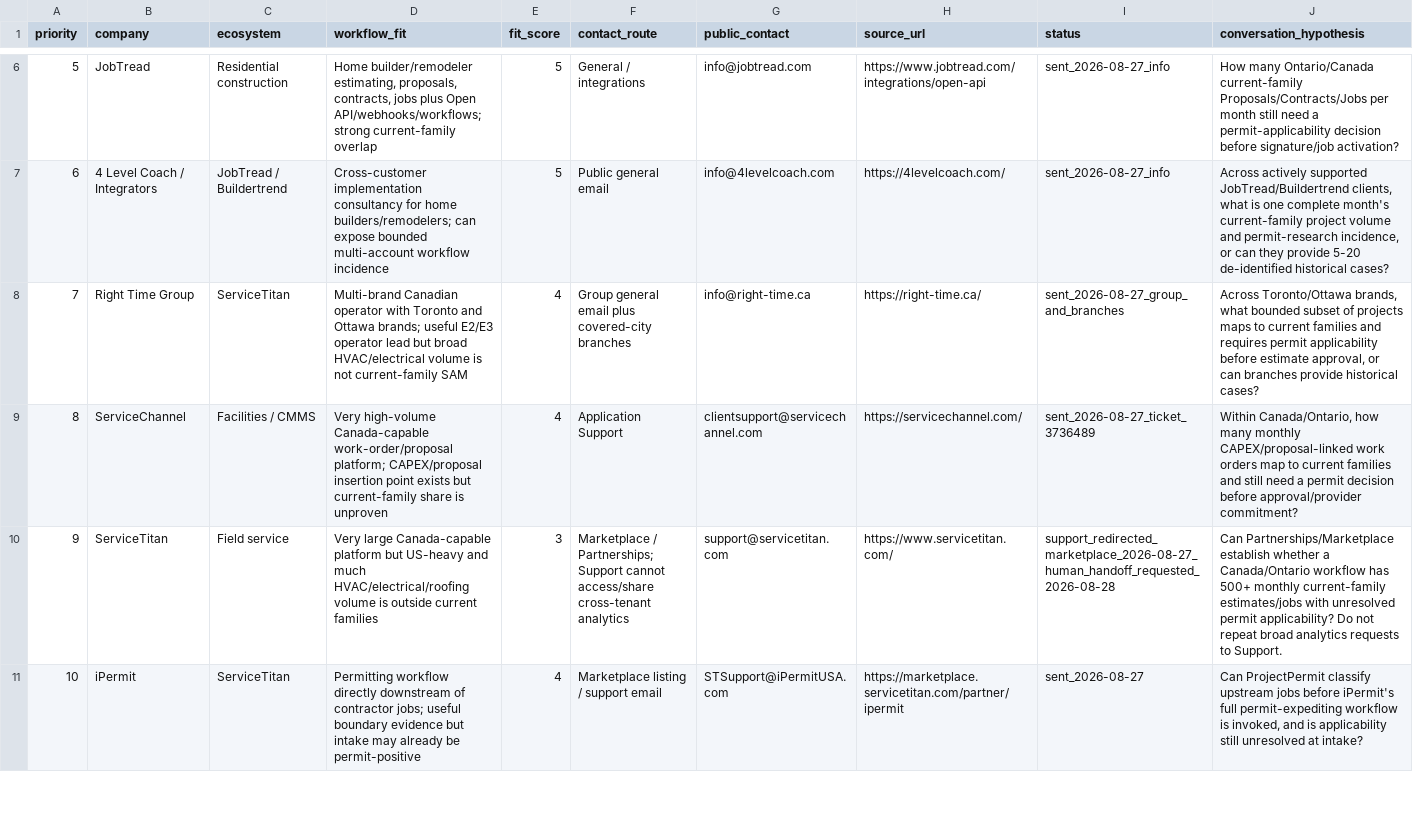
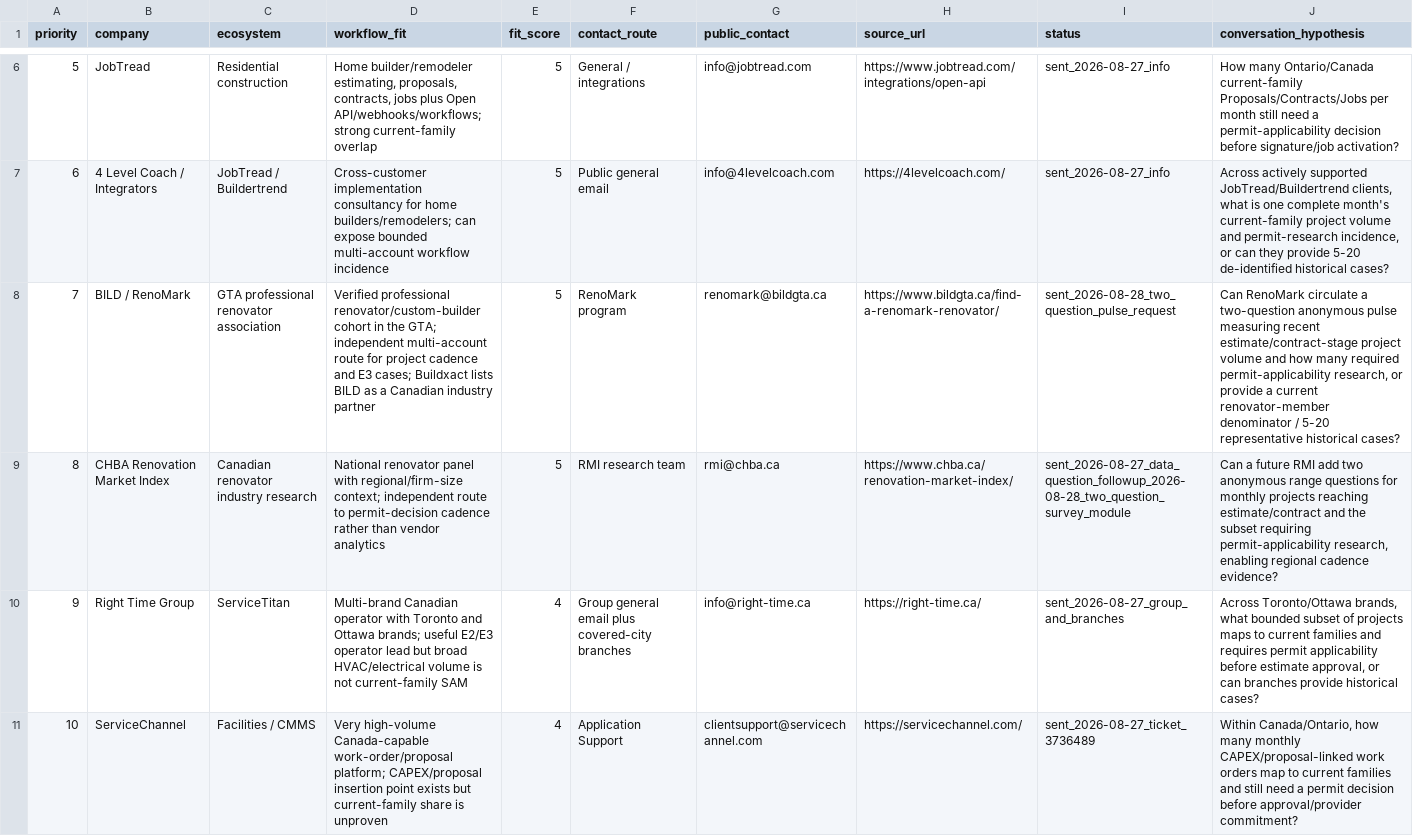
Before and after one commit to ChanghuLiu/projectpermit-mcp, a CSV file: data/partner_targets.csv, drawn as a sheet; only a part is shown, gaps mark what is left out; the shorter side is filled out with more unchanged rows; addresses are those after the commit; the diff names each change by its address in the sheet, - before the commit and + after, or states it on an @@ line.

Commit message:
research: add association cohort validation routes

```diff
--- a/data/partner_targets.csv
+++ b/data/partner_targets.csv
+row 8: 7 | BILD / RenoMark | GTA professional renovator association | Verified professional renovator/custom-builder cohort in the GTA; independent multi-account route for project cadence and E3 cases; Buildxact lists BILD as a Canadian industry partner | 5 | RenoMark program | renomark@bildgta.ca | https://www.bildgta.ca/find-a-renomark-renovator/ | sent_2026-08-28_two_question_pulse_request | Can RenoMark circulate a two-question anonymous pulse measuring recent estimate/contract-stage project volume and how many required permit-applicability research, or provide a current renovator-member denominator / 5-20 representative historical cases?
+row 9: 8 | CHBA Renovation Market Index | Canadian renovator industry research | National renovator panel with regional/firm-size context; independent route to permit-decision cadence rather than vendor analytics | 5 | RMI research team | rmi@chba.ca | https://www.chba.ca/renovation-market-index/ | sent_2026-08-27_data_question_followup_2026-08-28_two_question_survey_module | Can a future RMI add two anonymous range questions for monthly projects reaching estimate/contract and the subset requiring permit-applicability research, enabling regional cadence evidence?
@@ column A (priority) renumbered from row 10 down @@
```
